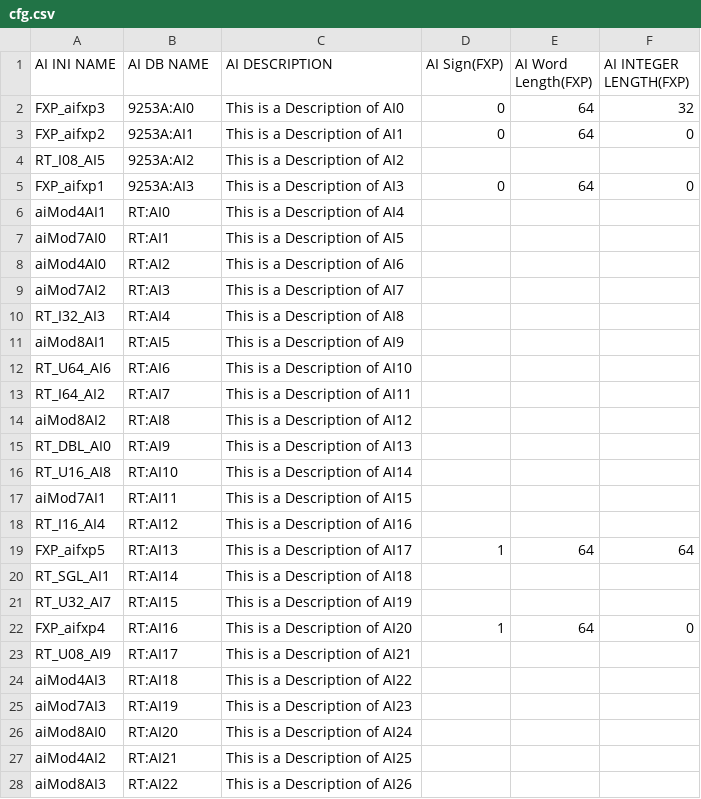
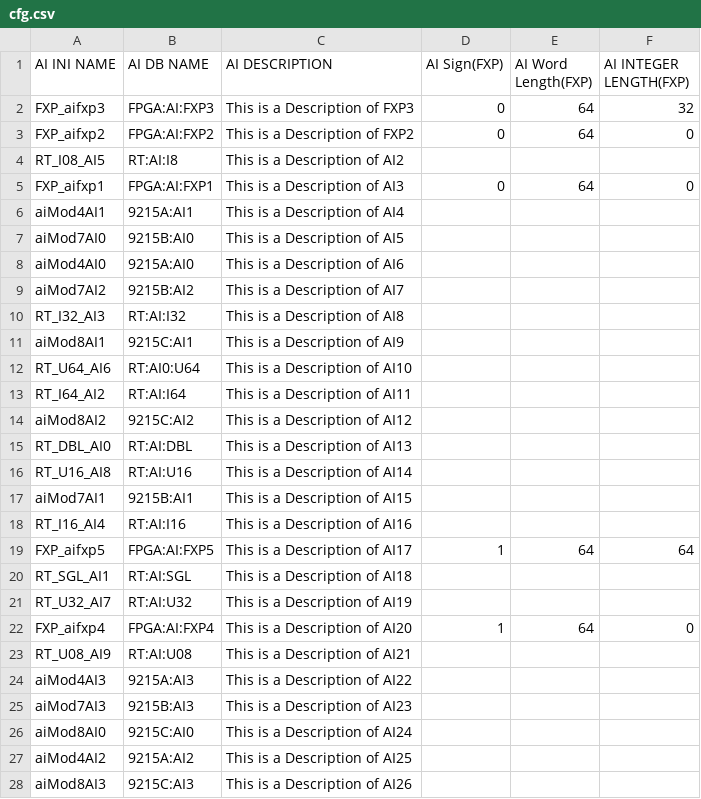
Before and after one commit to lnls-sol/nheengatu-autogenscripts, a CSV file: gen_cfg_example/cfg.csv, drawn as a sheet; only a part is shown; the diff covers the shown part only.

```diff
--- a/gen_cfg_example/cfg.csv
+++ b/gen_cfg_example/cfg.csv
@@ -1,28 +1,28 @@
 AI INI NAME,AI DB NAME,AI DESCRIPTION,AI Sign(FXP),AI Word Length(FXP),AI INTEGER LENGTH(FXP)
-FXP_aifxp3,9253A:AI0,This is a Description of AI0,0,64,32
-FXP_aifxp2,9253A:AI1,This is a Description of AI1,0,64,0
-RT_I08_AI5,9253A:AI2,This is a Description of AI2,,,
-FXP_aifxp1,9253A:AI3,This is a Description of AI3,0,64,0
-aiMod4AI1,RT:AI0,This is a Description of AI4,,,
-aiMod7AI0,RT:AI1,This is a Description of AI5,,,
-aiMod4AI0,RT:AI2,This is a Description of AI6,,,
-aiMod7AI2,RT:AI3,This is a Description of AI7,,,
-RT_I32_AI3,RT:AI4,This is a Description of AI8,,,
-aiMod8AI1,RT:AI5,This is a Description of AI9,,,
-RT_U64_AI6,RT:AI6,This is a Description of AI10,,,
-RT_I64_AI2,RT:AI7,This is a Description of AI11,,,
-aiMod8AI2,RT:AI8,This is a Description of AI12,,,
-RT_DBL_AI0,RT:AI9,This is a Description of AI13,,,
-RT_U16_AI8,RT:AI10,This is a Description of AI14,,,
-aiMod7AI1,RT:AI11,This is a Description of AI15,,,
-RT_I16_AI4,RT:AI12,This is a Description of AI16,,,
-FXP_aifxp5,RT:AI13,This is a Description of AI17,1,64,64
-RT_SGL_AI1,RT:AI14,This is a Description of AI18,,,
-RT_U32_AI7,RT:AI15,This is a Description of AI19,,,
-FXP_aifxp4,RT:AI16,This is a Description of AI20,1,64,0
-RT_U08_AI9,RT:AI17,This is a Description of AI21,,,
-aiMod4AI3,RT:AI18,This is a Description of AI22,,,
-aiMod7AI3,RT:AI19,This is a Description of AI23,,,
-aiMod8AI0,RT:AI20,This is a Description of AI24,,,
-aiMod4AI2,RT:AI21,This is a Description of AI25,,,
-aiMod8AI3,RT:AI22,This is a Description of AI26,,,
+FXP_aifxp3,FPGA:AI:FXP3,This is a Description of FXP3,0,64,32
+FXP_aifxp2,FPGA:AI:FXP2,This is a Description of FXP2,0,64,0
+RT_I08_AI5,RT:AI:I8,This is a Description of AI2,,,
+FXP_aifxp1,FPGA:AI:FXP1,This is a Description of AI3,0,64,0
+aiMod4AI1,9215A:AI1,This is a Description of AI4,,,
+aiMod7AI0,9215B:AI0,This is a Description of AI5,,,
+aiMod4AI0,9215A:AI0,This is a Description of AI6,,,
+aiMod7AI2,9215B:AI2,This is a Description of AI7,,,
+RT_I32_AI3,RT:AI:I32,This is a Description of AI8,,,
+aiMod8AI1,9215C:AI1,This is a Description of AI9,,,
+RT_U64_AI6,RT:AI0:U64,This is a Description of AI10,,,
+RT_I64_AI2,RT:AI:I64,This is a Description of AI11,,,
+aiMod8AI2,9215C:AI2,This is a Description of AI12,,,
+RT_DBL_AI0,RT:AI:DBL,This is a Description of AI13,,,
+RT_U16_AI8,RT:AI:U16,This is a Description of AI14,,,
+aiMod7AI1,9215B:AI1,This is a Description of AI15,,,
+RT_I16_AI4,RT:AI:I16,This is a Description of AI16,,,
+FXP_aifxp5,FPGA:AI:FXP5,This is a Description of AI17,1,64,64
+RT_SGL_AI1,RT:AI:SGL,This is a Description of AI18,,,
+RT_U32_AI7,RT:AI:U32,This is a Description of AI19,,,
+FXP_aifxp4,FPGA:AI:FXP4,This is a Description of AI20,1,64,0
+RT_U08_AI9,RT:AI:U08,This is a Description of AI21,,,
+aiMod4AI3,9215A:AI3,This is a Description of AI22,,,
+aiMod7AI3,9215B:AI3,This is a Description of AI23,,,
+aiMod8AI0,9215C:AI0,This is a Description of AI24,,,
+aiMod4AI2,9215A:AI2,This is a Description of AI25,,,
+aiMod8AI3,9215C:AI3,This is a Description of AI26,,,
```
Also changed, not shown: 44 edited cells elsewhere in this file, 2 other files.
